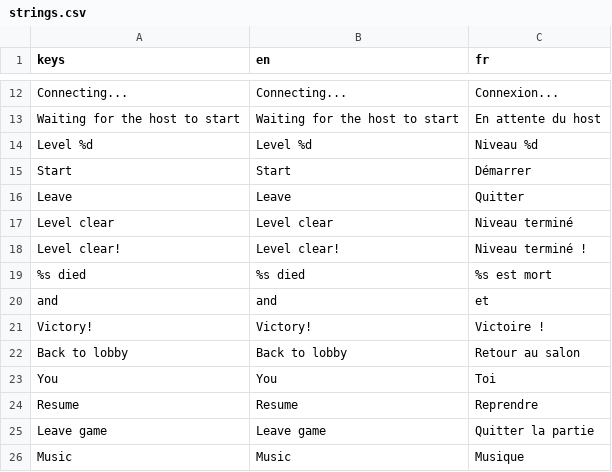
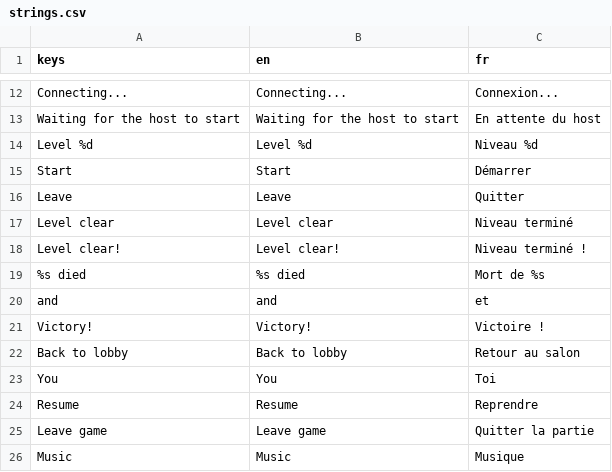
Before and after one commit to juuuuuu/stackmates, a CSV file: locale/strings.csv, drawn as a sheet; only a part is shown, gaps mark what is left out.

```diff
--- a/locale/strings.csv
+++ b/locale/strings.csv
@@ -18,3 +18,3 @@ Level clear,Level clear,Niveau terminé
 Level clear!,Level clear!,Niveau terminé !
-%s died,%s died,%s est mort
+%s died,%s died,Mort de %s
 and,and,et
```
Also changed, not shown: 4 other files.
